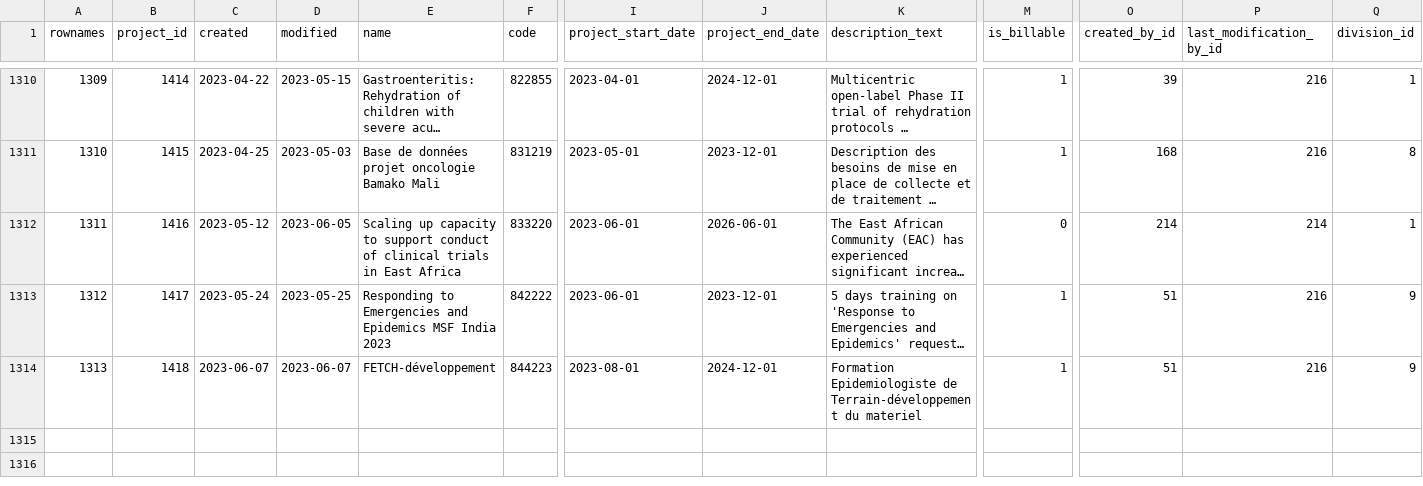
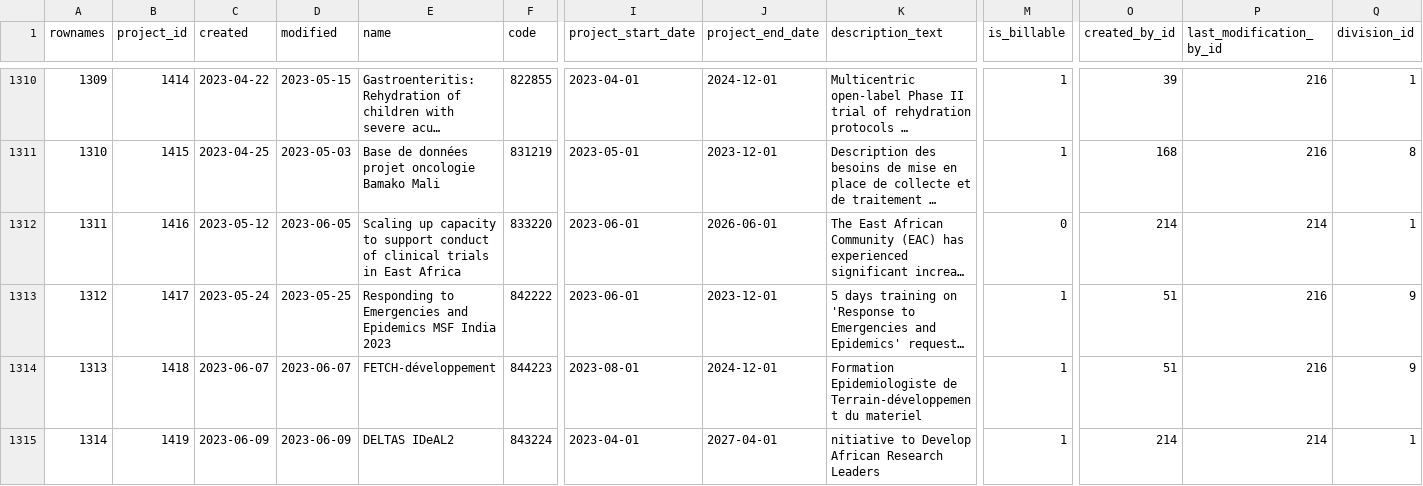
Before and after one commit to s-balandine/typology-dump, a CSV file: data/projects.csv, drawn as a sheet; only a part is shown, gaps mark what is left out; long unchanged cells end in …; rows hold the shown columns only; the diff names each change by its address in the sheet, - before the commit and + after, or states it on an @@ line.

```diff
--- a/data/projects.csv
+++ b/data/projects.csv
+row 1315: 1314 | 1419 | 2023-06-09 | 2023-06-09 | DELTAS IDeAL2 | 843224 | 2023-04-01 | 2027-04-01 | nitiative to Develop African Research Leaders | 1 | 214 | 214 | 1
```
Also changed, not shown: data/axe1_analytical_section_permissions.csv, data/axe1_analytical_sections.csv, 8 other files.
